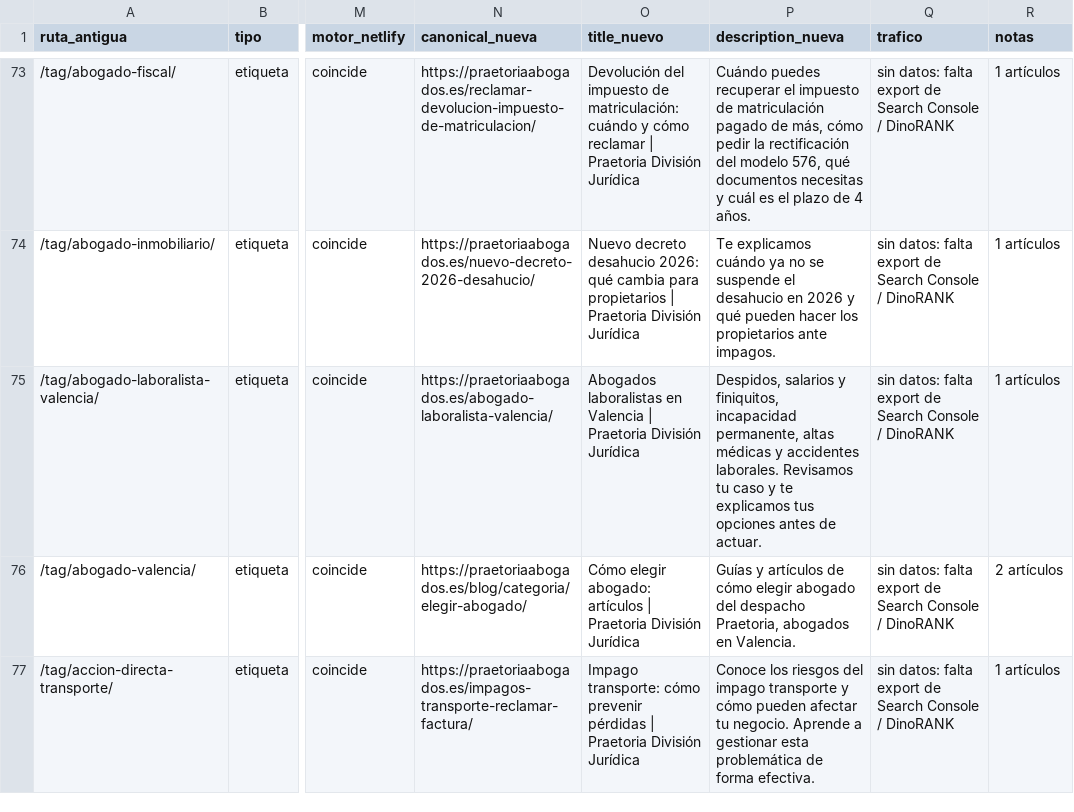
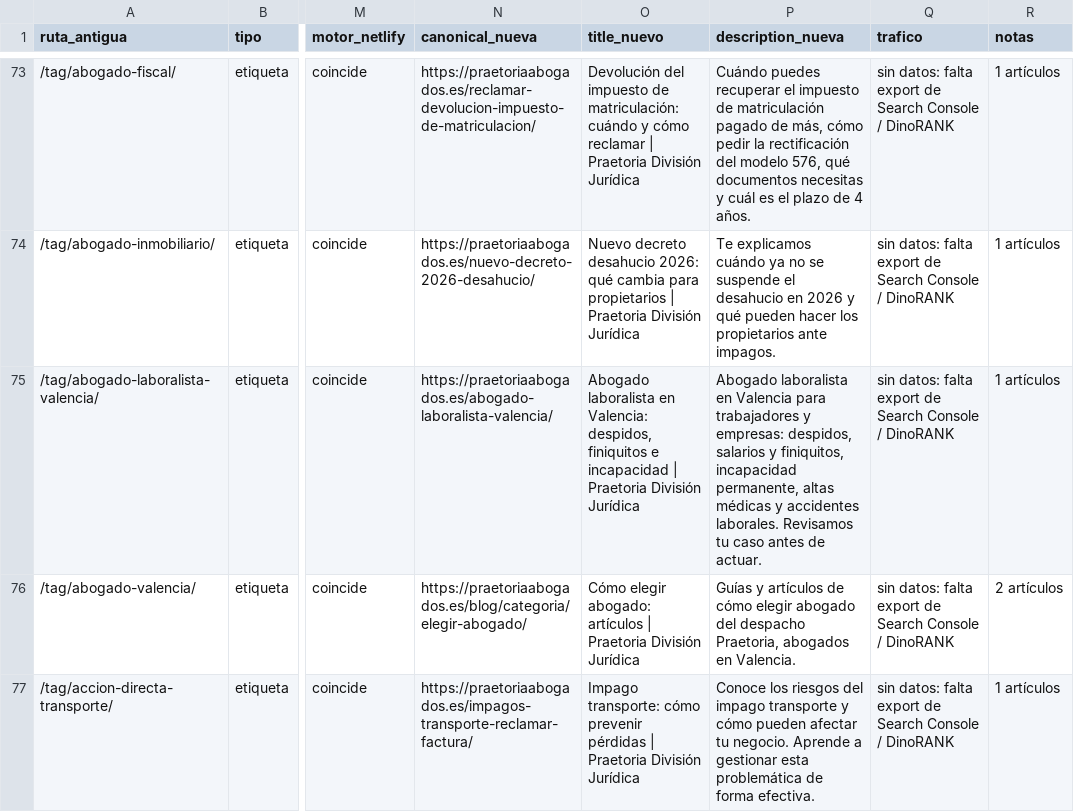
Before and after one commit to FarinosV44/praetoria-web, a CSV file: docs/seo/inventario-urls.csv, drawn as a sheet; only a part is shown, gaps mark what is left out; the diff covers the shown part only; the diff names each change by its address in the sheet, - before the commit and + after, or states it on an @@ line.

```diff
--- a/docs/seo/inventario-urls.csv
+++ b/docs/seo/inventario-urls.csv
-O75 (title_nuevo): Abogados laboralistas en Valencia | Praetoria…
+O75 (title_nuevo): Abogado laboralista en Valencia: despidos, finiquitos e incapacidad | Praetoria…
-P75 (description_nueva): Despidos, salarios y finiquitos, incapacidad permanente, altas médicas y accidentes laborales. Revisamos tu caso y te explicamos tus opciones antes de…
+P75 (description_nueva): Abogado laboralista en Valencia para trabajadores y empresas: despidos, salarios y finiquitos, incapacidad permanente, altas médicas y accidentes laborales. Revisamos tu caso antes de…
```
Also changed, not shown: 1 added row and 2 edited cells elsewhere in this file, 3 other files.
